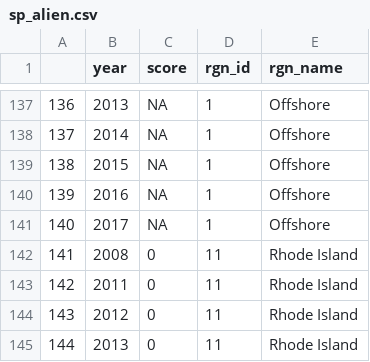
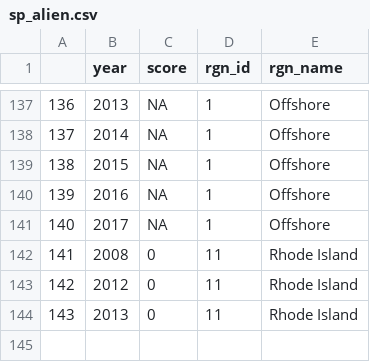
Before and after one commit to OHI-Northeast/ne-scores, a CSV file: region/layers/sp_alien.csv, drawn as a sheet; only a part is shown, gaps mark what is left out; removed rows and columns are numbered as before the commit, all else as after; the diff names each change by its address in the sheet, - before the commit and + after, or states it on an @@ line.

Commit message:
fixed sp_alien

```diff
--- a/region/layers/sp_alien.csv
+++ b/region/layers/sp_alien.csv
-row 143: 142 | 2011 | 0 | 11 | Rhode Island
@@ column A renumbered from row 143 down @@
```
